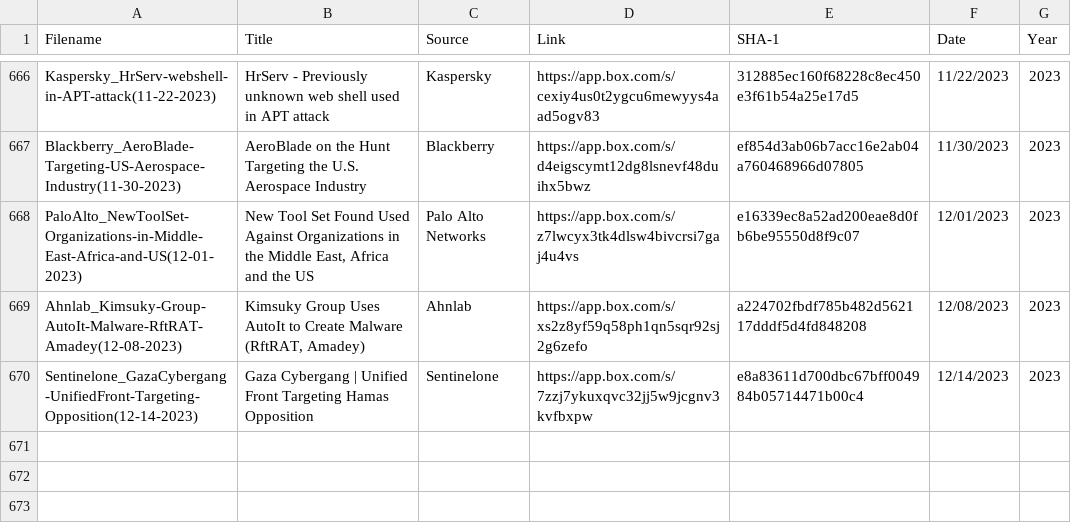
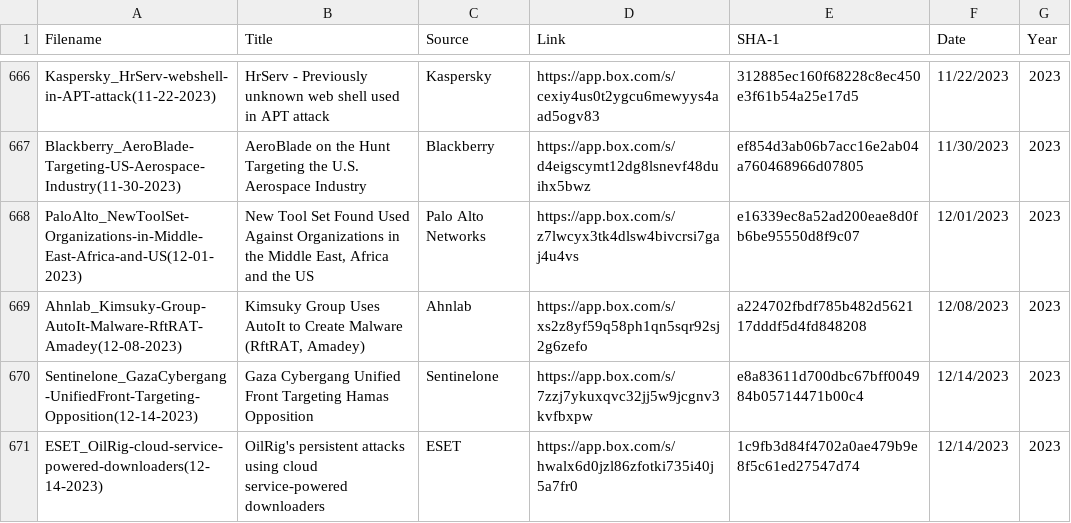
Before and after one commit to aptnotes/data, a CSV file: APTnotes.csv, drawn as a sheet; only a part is shown, gaps mark what is left out.

Commit message:
Add ESET report
Fix #397

```diff
--- a/APTnotes.csv
+++ b/APTnotes.csv
@@ -669,2 +669,3 @@ PaloAlto_NewToolSet-Organizations-in-Middle-East-Africa-and-US(12-01-2023),"New
 Ahnlab_Kimsuky-Group-AutoIt-Malware-RftRAT-Amadey(12-08-2023),"Kimsuky Group Uses AutoIt to Create Malware (RftRAT, Amadey)",Ahnlab,https://app.box.com/s/xs2z8yf59q58ph1qn5sqr92sj2g6zefo,a224702fbdf785b482d562117dddf5d4fd848208,12/08/2023,2023
-Sentinelone_GazaCybergang -UnifiedFront-Targeting-Opposition(12-14-2023),Gaza Cybergang | Unified Front Targeting Hamas Opposition,Sentinelone,https://app.box.com/s/7zzj7ykuxqvc32jj5w9jcgnv3kvfbxpw,e8a83611d700dbc67bff004984b05714471b00c4,12/14/2023,2023
+Sentinelone_GazaCybergang -UnifiedFront-Targeting-Opposition(12-14-2023),Gaza Cybergang Unified Front Targeting Hamas Opposition,Sentinelone,https://app.box.com/s/7zzj7ykuxqvc32jj5w9jcgnv3kvfbxpw,e8a83611d700dbc67bff004984b05714471b00c4,12/14/2023,2023
+ESET_OilRig-cloud-service-powered-downloaders(12-14-2023),OilRig's persistent attacks using cloud service-powered downloaders,ESET,https://app.box.com/s/hwalx6d0jzl86zfotki735i40j5a7fr0,1c9fb3d84f4702a0ae479b9e8f5c61ed27547d74,12/14/2023,2023
```
Also changed, not shown: 1 other file.
